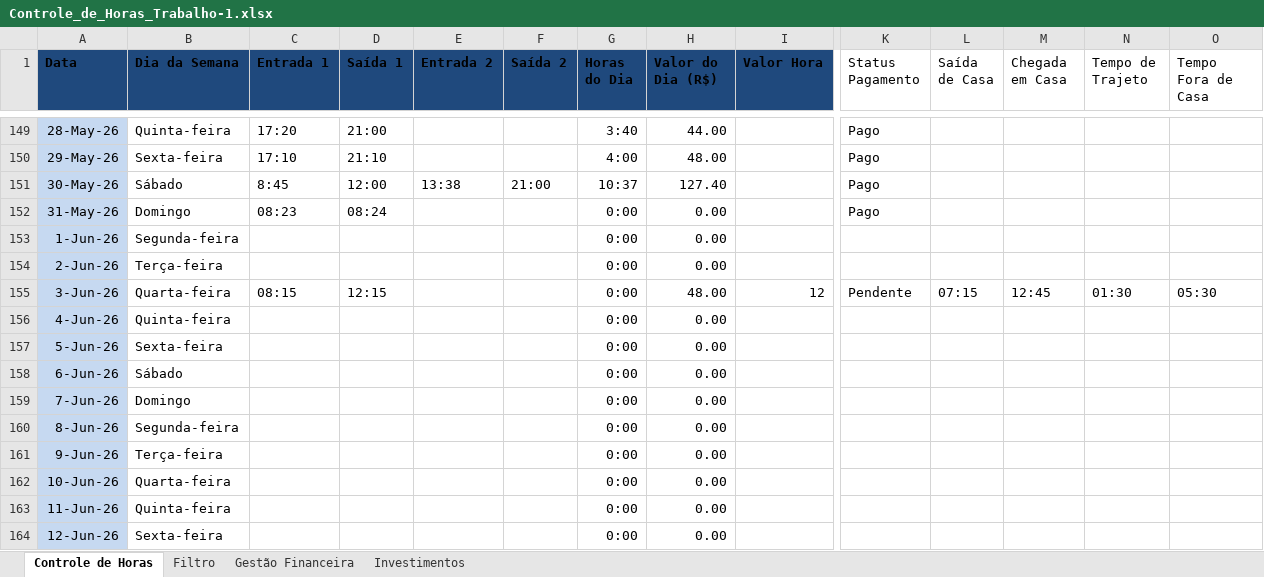
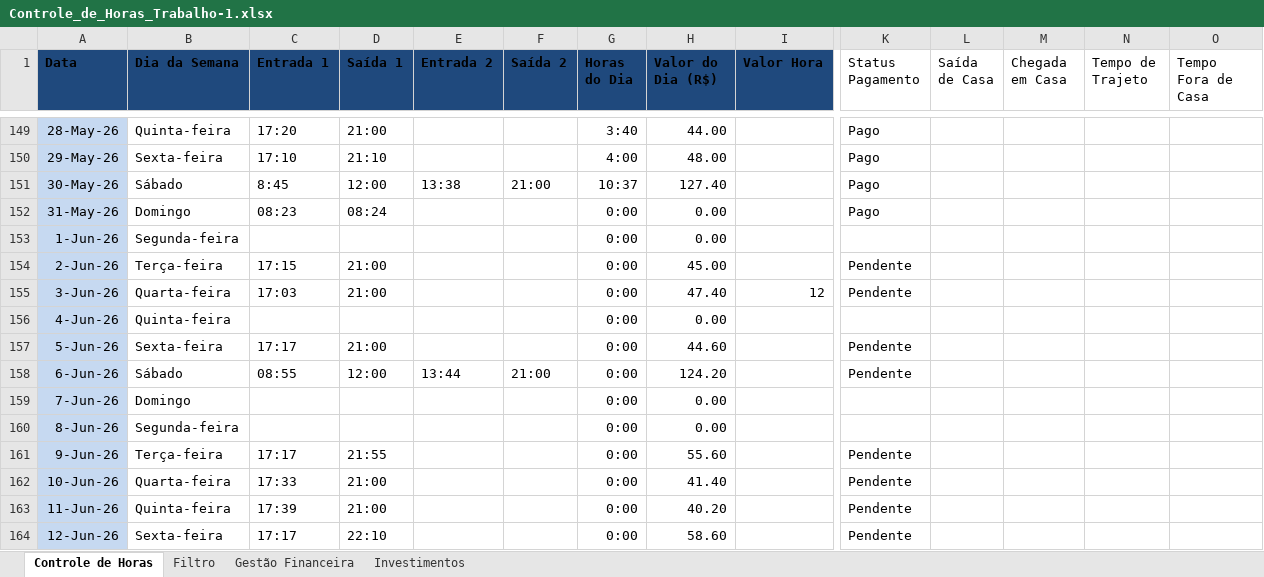
Before and after one commit to AndreTurco/horascontrole, an Excel workbook: Controle_de_Horas_Trabalho-1.xlsx, sheet Controle de Horas, drawn as a sheet; only a part is shown, gaps mark what is left out; values as stored, in another font and other column widths than the file's, no borders; table styles not drawn; the diff covers the shown part only; the diff names each change by its address in the sheet, - before the commit and + after, or states it on an @@ line.

```diff
--- a/Controle_de_Horas_Trabalho-1.xlsx (sheet Controle de Horas)
+++ b/Controle_de_Horas_Trabalho-1.xlsx (sheet Controle de Horas)
-C154 (Entrada 1): (empty)
+C154 (Entrada 1): 17:15
-D154 (Saída 1): (empty)
+D154 (Saída 1): 21:00
-H154 (Valor do Dia (R$)): 0.00
+H154 (Valor do Dia (R$)): 45.00
-K154 (Status Pagamento): (empty)
+K154 (Status Pagamento): Pendente
-C155 (Entrada 1): 08:15
+C155 (Entrada 1): 17:03
-D155 (Saída 1): 12:15
+D155 (Saída 1): 21:00
-H155 (Valor do Dia (R$)): 48.00
+H155 (Valor do Dia (R$)): 47.40
-L155 (Saída de Casa): 07:15
+L155 (Saída de Casa): (empty)
-M155 (Chegada em Casa): 12:45
+M155 (Chegada em Casa): (empty)
-N155 (Tempo de Trajeto): 01:30
+N155 (Tempo de Trajeto): (empty)
-O155 (Tempo Fora de Casa): 05:30
+O155 (Tempo Fora de Casa): (empty)
-C157 (Entrada 1): (empty)
+C157 (Entrada 1): 17:17
-D157 (Saída 1): (empty)
+D157 (Saída 1): 21:00
-H157 (Valor do Dia (R$)): 0.00
+H157 (Valor do Dia (R$)): 44.60
-K157:K158 (Status Pagamento): (empty)
+K157:K158 (Status Pagamento): Pendente
-C158 (Entrada 1): (empty)
+C158 (Entrada 1): 08:55
-D158 (Saída 1): (empty)
+D158 (Saída 1): 12:00
-E158 (Entrada 2): (empty)
+E158 (Entrada 2): 13:44
-F158 (Saída 2): (empty)
+F158 (Saída 2): 21:00
-H158 (Valor do Dia (R$)): 0.00
+H158 (Valor do Dia (R$)): 124.20
-C161 (Entrada 1): (empty)
+C161 (Entrada 1): 17:17
-D161 (Saída 1): (empty)
+D161 (Saída 1): 21:55
-H161 (Valor do Dia (R$)): 0.00
+H161 (Valor do Dia (R$)): 55.60
-K161:K164 (Status Pagamento): (empty)
+K161:K164 (Status Pagamento): Pendente
-C162 (Entrada 1): (empty)
+C162 (Entrada 1): 17:33
-D162:D163 (Saída 1): (empty)
+D162:D163 (Saída 1): 21:00
-H162 (Valor do Dia (R$)): 0.00
+H162 (Valor do Dia (R$)): 41.40
-C163 (Entrada 1): (empty)
+C163 (Entrada 1): 17:39
-H163 (Valor do Dia (R$)): 0.00
+H163 (Valor do Dia (R$)): 40.20
-C164 (Entrada 1): (empty)
+C164 (Entrada 1): 17:17
-D164 (Saída 1): (empty)
+D164 (Saída 1): 22:10
-H164 (Valor do Dia (R$)): 0.00
+H164 (Valor do Dia (R$)): 58.60
```
Also changed, not shown: 6 edited cells elsewhere in this sheet, 1 other file.
